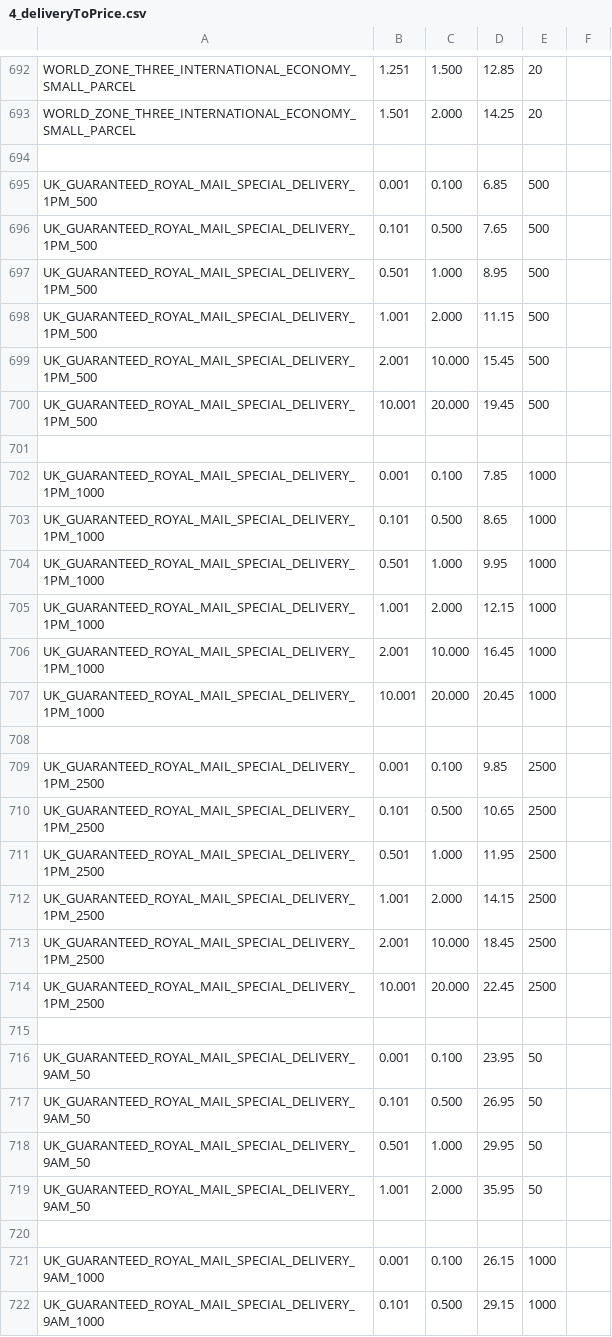
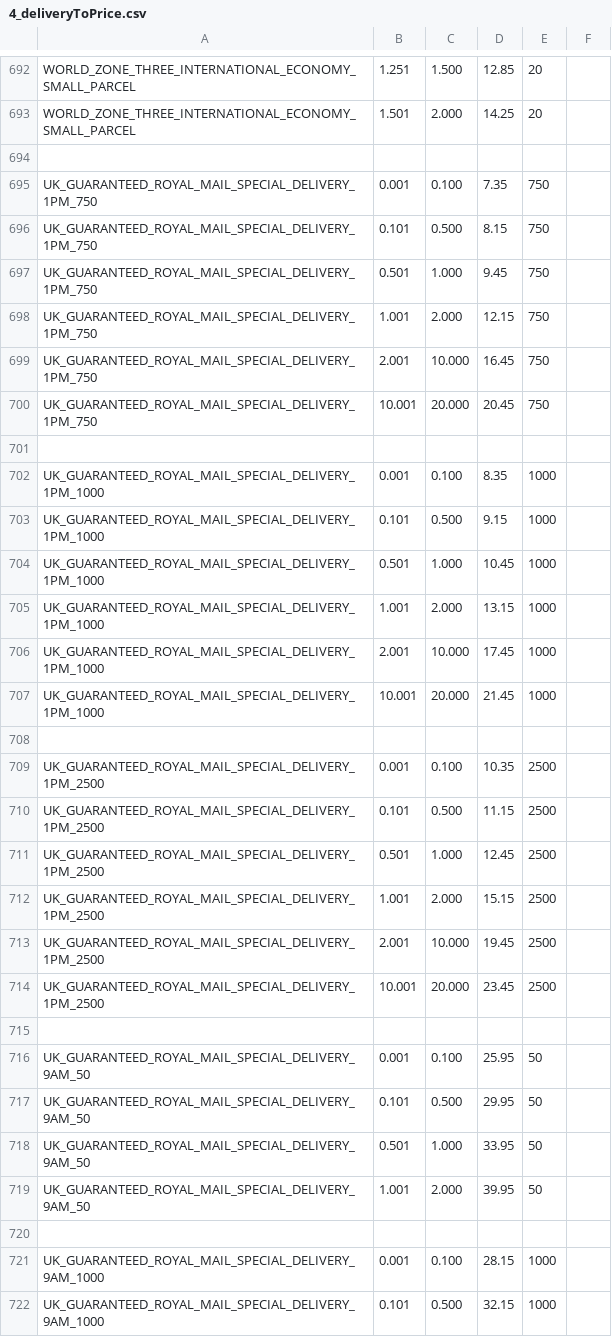
Before and after one commit to wsenjer/royalmail-woocommerce-shipping-calculator, a CSV file: includes/royalmail/data/4_deliveryToPrice.csv, drawn as a sheet; only a part is shown, gaps mark what is left out; the diff covers the shown part only.

Commit message:
add oct 2023 prices

```diff
--- a/includes/royalmail/data/4_deliveryToPrice.csv
+++ b/includes/royalmail/data/4_deliveryToPrice.csv
@@ -694,29 +694,29 @@ WORLD_ZONE_THREE_INTERNATIONAL_ECONOMY_SMALL_PARCEL,1.501,2.000,14.25,20,
 
-UK_GUARANTEED_ROYAL_MAIL_SPECIAL_DELIVERY_1PM_500,0.001,0.100,6.85,500,
-UK_GUARANTEED_ROYAL_MAIL_SPECIAL_DELIVERY_1PM_500,0.101,0.500,7.65,500,
-UK_GUARANTEED_ROYAL_MAIL_SPECIAL_DELIVERY_1PM_500,0.501,1.000,8.95,500,
-UK_GUARANTEED_ROYAL_MAIL_SPECIAL_DELIVERY_1PM_500,1.001,2.000,11.15,500,
-UK_GUARANTEED_ROYAL_MAIL_SPECIAL_DELIVERY_1PM_500,2.001,10.000,15.45,500,
-UK_GUARANTEED_ROYAL_MAIL_SPECIAL_DELIVERY_1PM_500,10.001,20.000,19.45,500,
+UK_GUARANTEED_ROYAL_MAIL_SPECIAL_DELIVERY_1PM_750,0.001,0.100,7.35,750,
+UK_GUARANTEED_ROYAL_MAIL_SPECIAL_DELIVERY_1PM_750,0.101,0.500,8.15,750,
+UK_GUARANTEED_ROYAL_MAIL_SPECIAL_DELIVERY_1PM_750,0.501,1.000,9.45,750,
+UK_GUARANTEED_ROYAL_MAIL_SPECIAL_DELIVERY_1PM_750,1.001,2.000,12.15,750,
+UK_GUARANTEED_ROYAL_MAIL_SPECIAL_DELIVERY_1PM_750,2.001,10.000,16.45,750,
+UK_GUARANTEED_ROYAL_MAIL_SPECIAL_DELIVERY_1PM_750,10.001,20.000,20.45,750,
 
-UK_GUARANTEED_ROYAL_MAIL_SPECIAL_DELIVERY_1PM_1000,0.001,0.100,7.85,1000,
-UK_GUARANTEED_ROYAL_MAIL_SPECIAL_DELIVERY_1PM_1000,0.101,0.500,8.65,1000,
-UK_GUARANTEED_ROYAL_MAIL_SPECIAL_DELIVERY_1PM_1000,0.501,1.000,9.95,1000,
-UK_GUARANTEED_ROYAL_MAIL_SPECIAL_DELIVERY_1PM_1000,1.001,2.000,12.15,1000,
-UK_GUARANTEED_ROYAL_MAIL_SPECIAL_DELIVERY_1PM_1000,2.001,10.000,16.45,1000,
-UK_GUARANTEED_ROYAL_MAIL_SPECIAL_DELIVERY_1PM_1000,10.001,20.000,20.45,1000,
+UK_GUARANTEED_ROYAL_MAIL_SPECIAL_DELIVERY_1PM_1000,0.001,0.100,8.35,1000,
+UK_GUARANTEED_ROYAL_MAIL_SPECIAL_DELIVERY_1PM_1000,0.101,0.500,9.15,1000,
+UK_GUARANTEED_ROYAL_MAIL_SPECIAL_DELIVERY_1PM_1000,0.501,1.000,10.45,1000,
+UK_GUARANTEED_ROYAL_MAIL_SPECIAL_DELIVERY_1PM_1000,1.001,2.000,13.15,1000,
+UK_GUARANTEED_ROYAL_MAIL_SPECIAL_DELIVERY_1PM_1000,2.001,10.000,17.45,1000,
+UK_GUARANTEED_ROYAL_MAIL_SPECIAL_DELIVERY_1PM_1000,10.001,20.000,21.45,1000,
 
-UK_GUARANTEED_ROYAL_MAIL_SPECIAL_DELIVERY_1PM_2500,0.001,0.100,9.85,2500,
-UK_GUARANTEED_ROYAL_MAIL_SPECIAL_DELIVERY_1PM_2500,0.101,0.500,10.65,2500,
-UK_GUARANTEED_ROYAL_MAIL_SPECIAL_DELIVERY_1PM_2500,0.501,1.000,11.95,2500,
-UK_GUARANTEED_ROYAL_MAIL_SPECIAL_DELIVERY_1PM_2500,1.001,2.000,14.15,2500,
-UK_GUARANTEED_ROYAL_MAIL_SPECIAL_DELIVERY_1PM_2500,2.001,10.000,18.45,2500,
-UK_GUARANTEED_ROYAL_MAIL_SPECIAL_DELIVERY_1PM_2500,10.001,20.000,22.45,2500,
+UK_GUARANTEED_ROYAL_MAIL_SPECIAL_DELIVERY_1PM_2500,0.001,0.100,10.35,2500,
+UK_GUARANTEED_ROYAL_MAIL_SPECIAL_DELIVERY_1PM_2500,0.101,0.500,11.15,2500,
+UK_GUARANTEED_ROYAL_MAIL_SPECIAL_DELIVERY_1PM_2500,0.501,1.000,12.45,2500,
+UK_GUARANTEED_ROYAL_MAIL_SPECIAL_DELIVERY_1PM_2500,1.001,2.000,15.15,2500,
+UK_GUARANTEED_ROYAL_MAIL_SPECIAL_DELIVERY_1PM_2500,2.001,10.000,19.45,2500,
+UK_GUARANTEED_ROYAL_MAIL_SPECIAL_DELIVERY_1PM_2500,10.001,20.000,23.45,2500,
 
-UK_GUARANTEED_ROYAL_MAIL_SPECIAL_DELIVERY_9AM_50,0.001,0.100,23.95,50,
-UK_GUARANTEED_ROYAL_MAIL_SPECIAL_DELIVERY_9AM_50,0.101,0.500,26.95,50,
-UK_GUARANTEED_ROYAL_MAIL_SPECIAL_DELIVERY_9AM_50,0.501,1.000,29.95,50,
-UK_GUARANTEED_ROYAL_MAIL_SPECIAL_DELIVERY_9AM_50,1.001,2.000,35.95,50,
+UK_GUARANTEED_ROYAL_MAIL_SPECIAL_DELIVERY_9AM_50,0.001,0.100,25.95,50,
+UK_GUARANTEED_ROYAL_MAIL_SPECIAL_DELIVERY_9AM_50,0.101,0.500,29.95,50,
+UK_GUARANTEED_ROYAL_MAIL_SPECIAL_DELIVERY_9AM_50,0.501,1.000,33.95,50,
+UK_GUARANTEED_ROYAL_MAIL_SPECIAL_DELIVERY_9AM_50,1.001,2.000,39.95,50,
 
-UK_GUARANTEED_ROYAL_MAIL_SPECIAL_DELIVERY_9AM_1000,0.001,0.100,26.15,1000,
-UK_GUARANTEED_ROYAL_MAIL_SPECIAL_DELIVERY_9AM_1000,0.101,0.500,29.15,1000,
+UK_GUARANTEED_ROYAL_MAIL_SPECIAL_DELIVERY_9AM_1000,0.001,0.100,28.15,1000,
+UK_GUARANTEED_ROYAL_MAIL_SPECIAL_DELIVERY_9AM_1000,0.101,0.500,32.15,1000,
```
Also changed, not shown: 1 added row and 131 edited cells elsewhere in this file, includes/royalmail/data/2_zoneToDeliveryMethod.csv, includes/royalmail/data/3_deliveryMethodMeta.csv, 1 other file.
